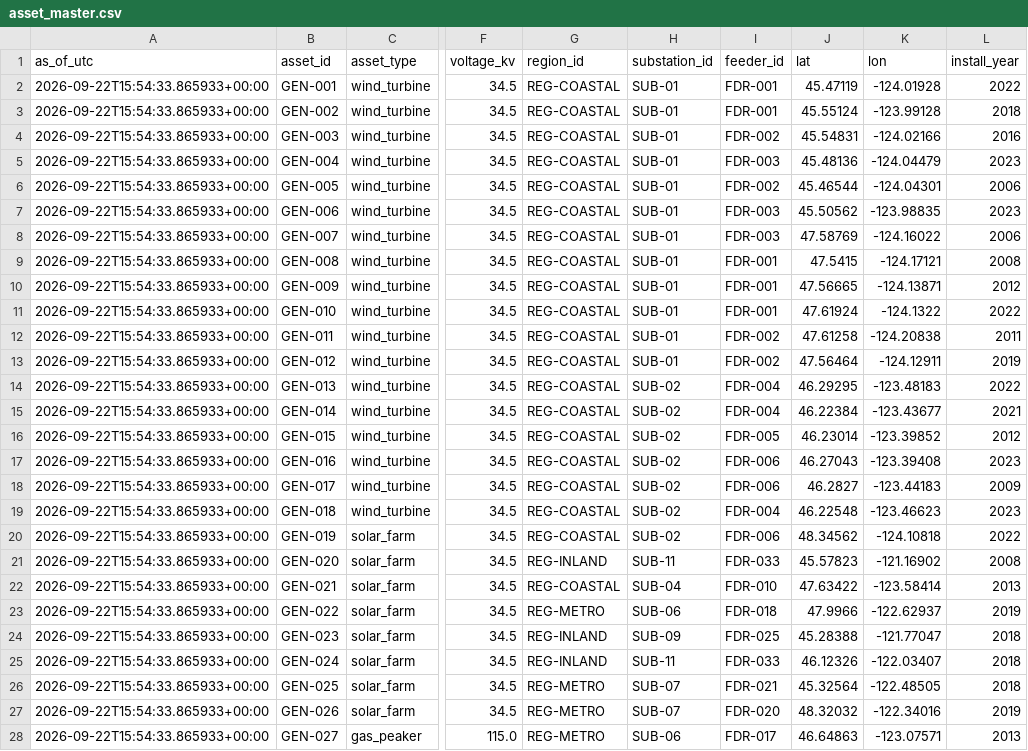
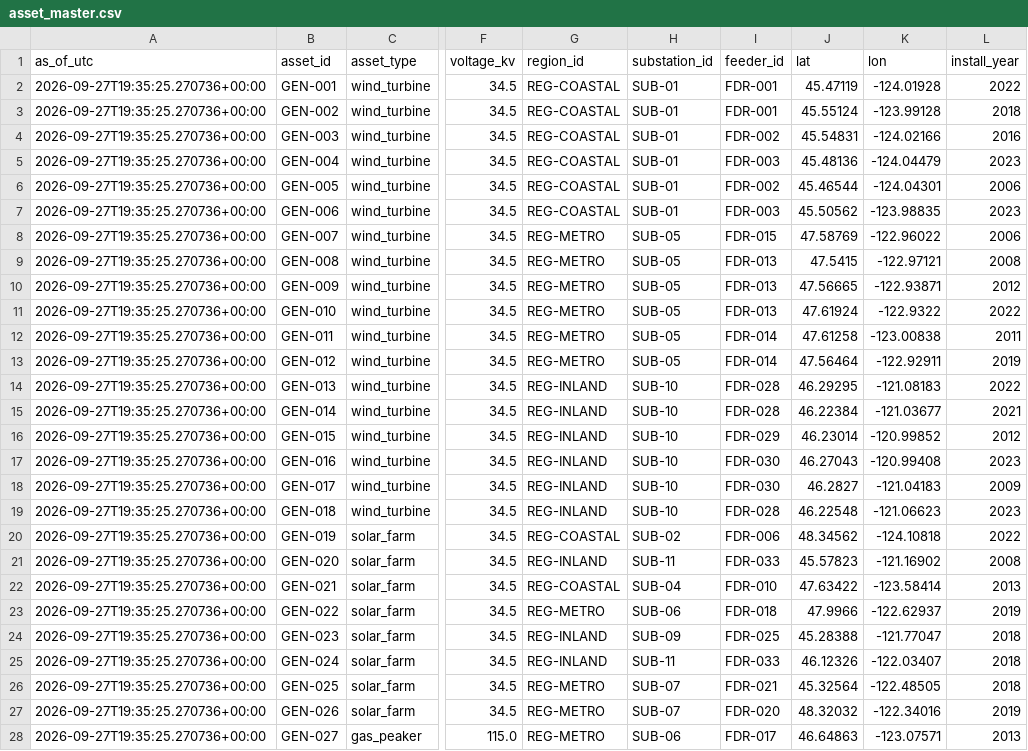
Before and after one commit to arvinshahidi/northwind-grid-fabric-demo, a CSV file: fabric/onelake/asset_master.csv, drawn as a sheet; only a part is shown, gaps mark what is left out; the diff covers the shown part only; the diff names each change by its address in the sheet, - before the commit and + after, or states it on an @@ line.

Commit message:
Spread wind farms across all 3 regions to expose spatial wind-front lag

```diff
--- a/fabric/onelake/asset_master.csv
+++ b/fabric/onelake/asset_master.csv
-A2:A28 (as_of_utc): 2026-09-22T15:54:33.865933+00:00
+A2:A28 (as_of_utc): 2026-09-27T19:35:25.270736+00:00
-G8:G13 (region_id): REG-COASTAL
+G8:G13 (region_id): REG-METRO
-H8:H13 (substation_id): SUB-01
+H8:H13 (substation_id): SUB-05
-I8 (feeder_id): FDR-003
+I8 (feeder_id): FDR-015
-K8 (lon): -124.16022
+K8 (lon): -122.96022
-I9:I11 (feeder_id): FDR-001
+I9:I11 (feeder_id): FDR-013
-K9 (lon): -124.17121
+K9 (lon): -122.97121
-K10 (lon): -124.13871
+K10 (lon): -122.93871
-K11 (lon): -124.1322
+K11 (lon): -122.9322
-I12:I13 (feeder_id): FDR-002
+I12:I13 (feeder_id): FDR-014
-K12 (lon): -124.20838
+K12 (lon): -123.00838
-K13 (lon): -124.12911
+K13 (lon): -122.92911
-G14:G19 (region_id): REG-COASTAL
+G14:G19 (region_id): REG-INLAND
-H14:H19 (substation_id): SUB-02
+H14:H19 (substation_id): SUB-10
-I14:I15 (feeder_id): FDR-004
+I14:I15 (feeder_id): FDR-028
-K14 (lon): -123.48183
+K14 (lon): -121.08183
-K15 (lon): -123.43677
+K15 (lon): -121.03677
-I16 (feeder_id): FDR-005
+I16 (feeder_id): FDR-029
-K16 (lon): -123.39852
+K16 (lon): -120.99852
-I17:I18 (feeder_id): FDR-006
+I17:I18 (feeder_id): FDR-030
-K17 (lon): -123.39408
+K17 (lon): -120.99408
-K18 (lon): -123.44183
+K18 (lon): -121.04183
-I19 (feeder_id): FDR-004
+I19 (feeder_id): FDR-028
-K19 (lon): -123.46623
+K19 (lon): -121.06623
```
Also changed, not shown: 13 edited cells elsewhere in this file, fabric/onelake/customer_master.csv, 1 other file.
